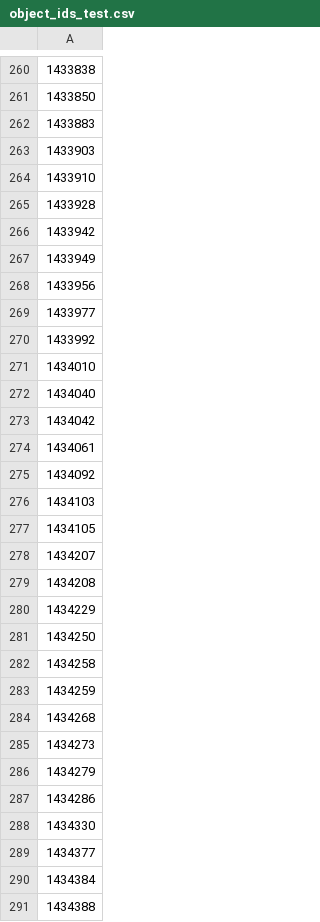
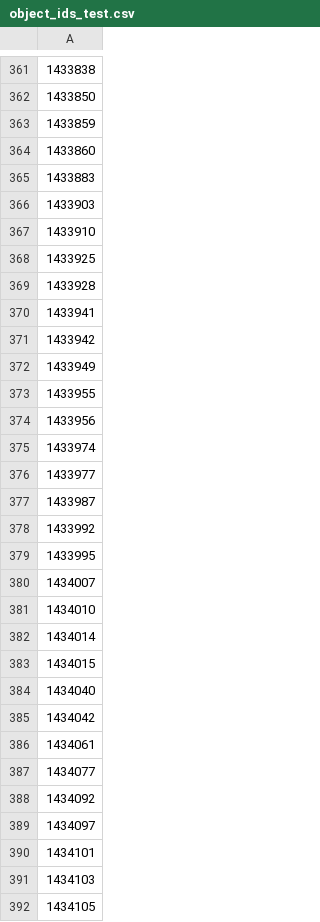
Before and after one commit to dutra/qvc, a CSV file: tutorials/data/object_ids_test.csv, drawn as a sheet; only a part is shown, gaps mark what is left out; the shorter side is filled out with more unchanged rows; the diff covers the shown part only; the diff names each change by its address in the sheet, - before the commit and + after, or states it on an @@ line.

```diff
--- a/tutorials/data/object_ids_test.csv
+++ b/tutorials/data/object_ids_test.csv
+row 363: 1433859
+row 364: 1433860
+row 368: 1433925
+row 370: 1433941
+row 373: 1433955
+row 375: 1433974
+row 377: 1433987
+row 379: 1433995
+row 380: 1434007
+row 382: 1434014
+row 383: 1434015
+row 387: 1434077
+row 389: 1434097
+row 390: 1434101
```
Also changed, not shown: 154 added rows elsewhere in this file, 1 other file.
